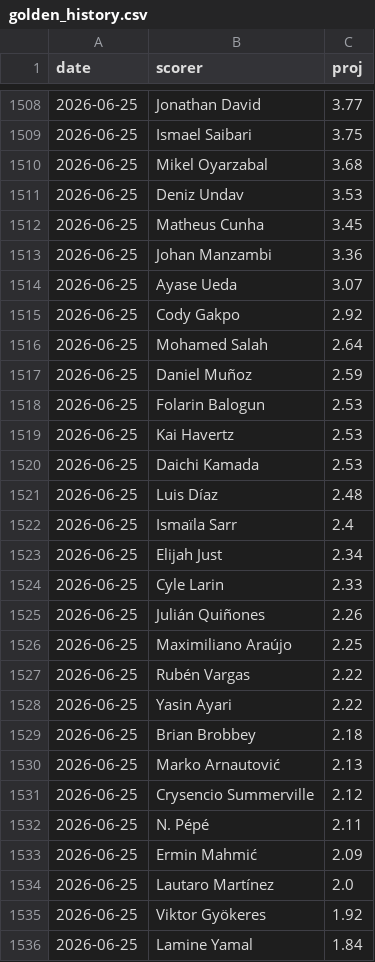
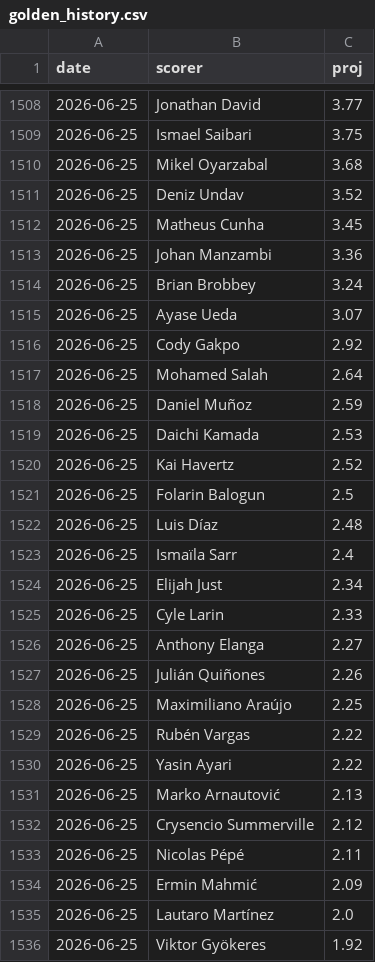
Before and after one commit to manuelcralves/WORLD-CUP-2026, a CSV file: outputs/golden_history.csv, drawn as a sheet; only a part is shown, gaps mark what is left out; the shorter side is filled out with more unchanged rows; the diff covers the shown part only.

```diff
--- a/outputs/golden_history.csv
+++ b/outputs/golden_history.csv
@@ -1510,5 +1510,6 @@ date,scorer,proj
 2026-06-25,Mikel Oyarzabal,3.68
-2026-06-25,Deniz Undav,3.53
+2026-06-25,Deniz Undav,3.52
 2026-06-25,Matheus Cunha,3.45
 2026-06-25,Johan Manzambi,3.36
+2026-06-25,Brian Brobbey,3.24
 2026-06-25,Ayase Ueda,3.07
@@ -1517,5 +1518,5 @@ date,scorer,proj
 2026-06-25,Daniel Muñoz,2.59
-2026-06-25,Folarin Balogun,2.53
-2026-06-25,Kai Havertz,2.53
 2026-06-25,Daichi Kamada,2.53
+2026-06-25,Kai Havertz,2.52
+2026-06-25,Folarin Balogun,2.5
 2026-06-25,Luis Díaz,2.48
@@ -1524,2 +1525,3 @@ date,scorer,proj
 2026-06-25,Cyle Larin,2.33
+2026-06-25,Anthony Elanga,2.27
 2026-06-25,Julián Quiñones,2.26
@@ -1528,6 +1530,5 @@ date,scorer,proj
 2026-06-25,Yasin Ayari,2.22
-2026-06-25,Brian Brobbey,2.18
 2026-06-25,Marko Arnautović,2.13
 2026-06-25,Crysencio Summerville,2.12
-2026-06-25,N. Pépé,2.11
+2026-06-25,Nicolas Pépé,2.11
 2026-06-25,Ermin Mahmić,2.09
```
Also changed, not shown: 5 added rows, 6 removed rows, 9 moved rows and 4 edited cells elsewhere in this file, api_cache/wc_matches.csv, 2 other files.
